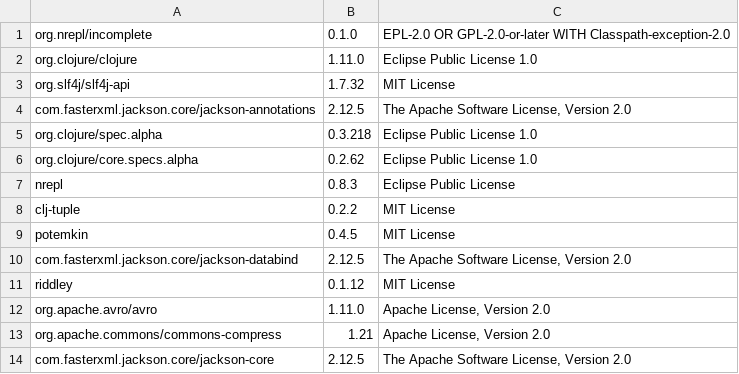
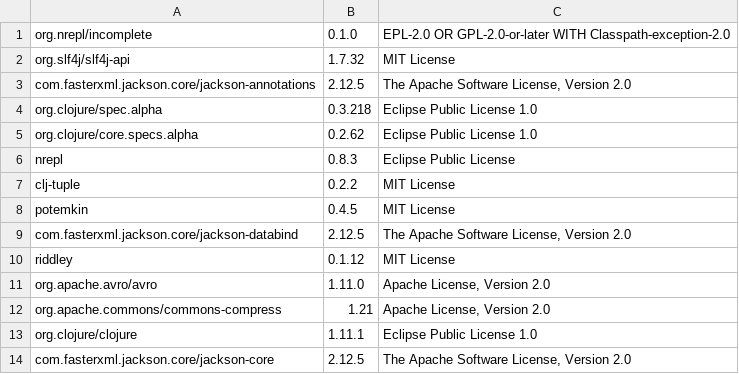
Before and after one commit to piotr-yuxuan/slava-record, a CSV file: doc/Licenses.csv, drawn as a sheet; removed rows and columns are numbered as before the commit, all else as after; the diff names each change by its address in the sheet, - before the commit and + after, or states it on an @@ line.

Commit message:
List licenses

```diff
--- a/doc/Licenses.csv
+++ b/doc/Licenses.csv
-row 2: org.clojure/clojure | 1.11.0 | Eclipse Public License 1.0
+row 13: org.clojure/clojure | 1.11.1 | Eclipse Public License 1.0
```
